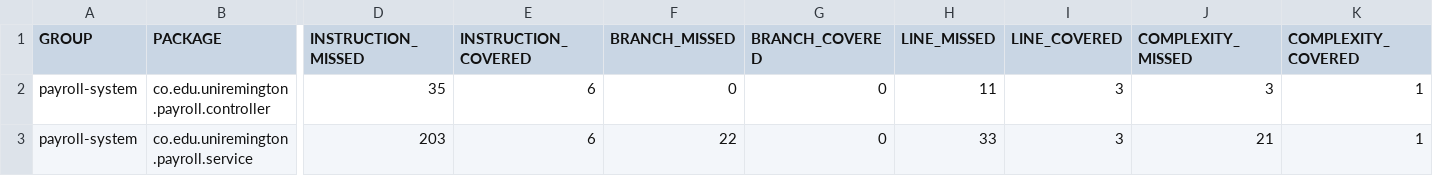
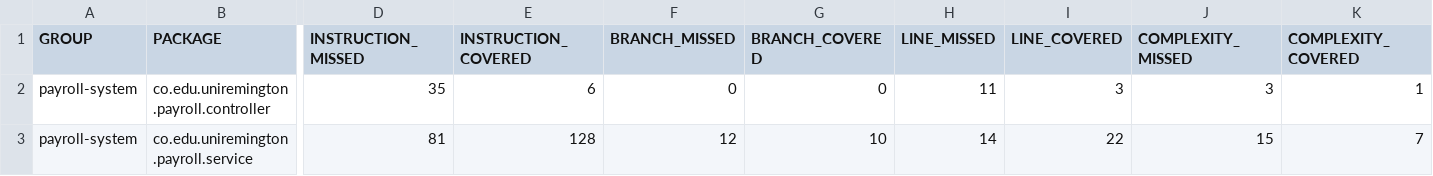
Before and after one commit to ClasesUniremington/prog-avanzada-2-2026, a CSV file: Unit-Test/payroll-system/target/site/jacoco/jacoco.csv, drawn as a sheet; only a part is shown, gaps mark what is left out; the diff covers the shown part only; the diff names each change by its address in the sheet, - before the commit and + after, or states it on an @@ line.

Commit message:
feat/unitTest

```diff
--- a/Unit-Test/payroll-system/target/site/jacoco/jacoco.csv
+++ b/Unit-Test/payroll-system/target/site/jacoco/jacoco.csv
-D3 (INSTRUCTION_MISSED): 203
+D3 (INSTRUCTION_MISSED): 81
-E3 (INSTRUCTION_COVERED): 6
+E3 (INSTRUCTION_COVERED): 128
-F3 (BRANCH_MISSED): 22
+F3 (BRANCH_MISSED): 12
-G3 (BRANCH_COVERED): 0
+G3 (BRANCH_COVERED): 10
-H3 (LINE_MISSED): 33
+H3 (LINE_MISSED): 14
-I3 (LINE_COVERED): 3
+I3 (LINE_COVERED): 22
-J3 (COMPLEXITY_MISSED): 21
+J3 (COMPLEXITY_MISSED): 15
-K3 (COMPLEXITY_COVERED): 1
+K3 (COMPLEXITY_COVERED): 7
```
Also changed, not shown: 2 edited cells elsewhere in this file, 16 other files.
